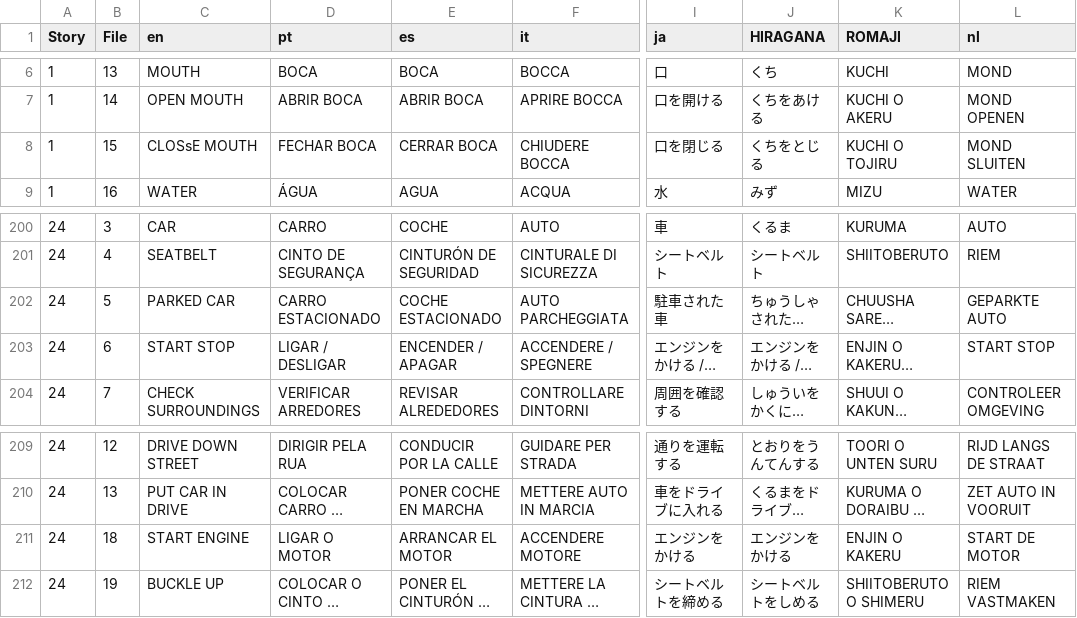
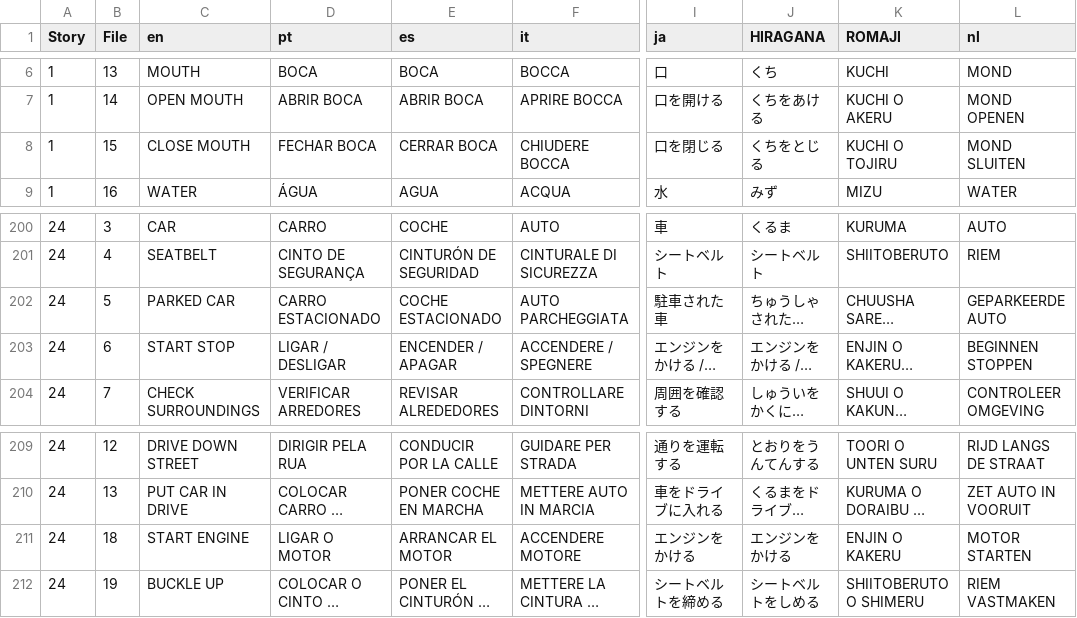
Before and after one commit to superduperdataengineer-eng/etninja, a CSV file: public/actionCSV/VocabularyCSV.csv, drawn as a sheet; only a part is shown, gaps mark what is left out; long unchanged cells end in …; the diff names each change by its address in the sheet, - before the commit and + after, or states it on an @@ line.

Commit message:
words

```diff
--- a/public/actionCSV/VocabularyCSV.csv
+++ b/public/actionCSV/VocabularyCSV.csv
-C8 (en): CLOSsE MOUTH
+C8 (en): CLOSE MOUTH
-L202 (nl): GEPARKTE AUTO
+L202 (nl): GEPARKEERDE AUTO
-L203 (nl): START STOP
+L203 (nl): BEGINNEN STOPPEN
-L211 (nl): START DE MOTOR
+L211 (nl): MOTOR STARTEN
```
